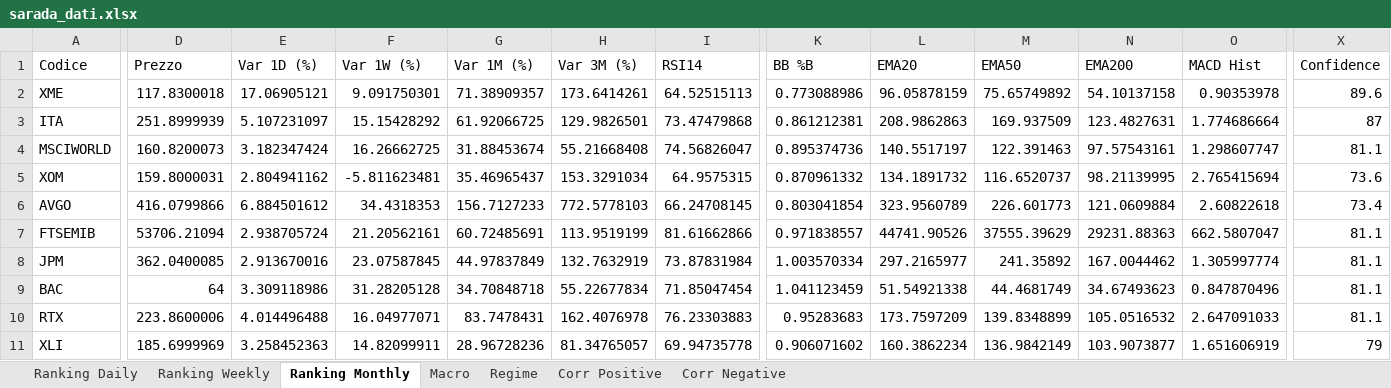
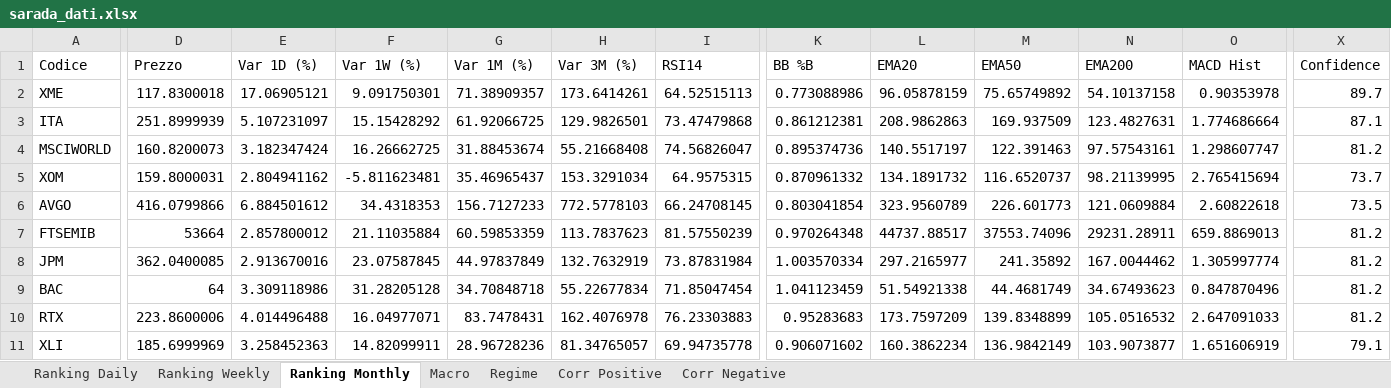
Before and after one commit to giapal96-star/jennifer-trading-dashbord, an Excel workbook: docs/sarada_dati.xlsx, sheet Ranking Monthly, drawn as a sheet; only a part is shown, gaps mark what is left out; values as stored, in another font and other column widths than the file's, no borders; the diff covers the shown part only; the diff names each change by its address in the sheet, - before the commit and + after, or states it on an @@ line.

```diff
--- a/docs/sarada_dati.xlsx (sheet Ranking Monthly)
+++ b/docs/sarada_dati.xlsx (sheet Ranking Monthly)
-X2 (Confidence): 89.6
+X2 (Confidence): 89.7
-X3 (Confidence): 87
+X3 (Confidence): 87.1
-X4 (Confidence): 81.1
+X4 (Confidence): 81.2
-X5 (Confidence): 73.6
+X5 (Confidence): 73.7
-X6 (Confidence): 73.4
+X6 (Confidence): 73.5
-D7 (Prezzo): 53706.21094
+D7 (Prezzo): 53664
-E7 (Var 1D (%)): 2.938705724
+E7 (Var 1D (%)): 2.857800012
-F7 (Var 1W (%)): 21.20562161
+F7 (Var 1W (%)): 21.11035884
-G7 (Var 1M (%)): 60.72485691
+G7 (Var 1M (%)): 60.59853359
-H7 (Var 3M (%)): 113.9519199
+H7 (Var 3M (%)): 113.7837623
-I7 (RSI14): 81.61662866
+I7 (RSI14): 81.57550239
-K7 (BB %B): 0.971838557
+K7 (BB %B): 0.970264348
-L7 (EMA20): 44741.90526
+L7 (EMA20): 44737.88517
-M7 (EMA50): 37555.39629
+M7 (EMA50): 37553.74096
-N7 (EMA200): 29231.88363
+N7 (EMA200): 29231.28911
-O7 (MACD Hist): 662.5807047
+O7 (MACD Hist): 659.8869013
-X7:X10 (Confidence): 81.1
+X7:X10 (Confidence): 81.2
-X11 (Confidence): 79
+X11 (Confidence): 79.1
```
Also changed, not shown: 12 added rows, 12 removed rows and 656 edited cells elsewhere in this sheet, sheet Ranking Daily, sheet Ranking Weekly, sheet Corr Negative, sheet Corr Positive, sheet Macro, sheet Regime, 2 other files.
